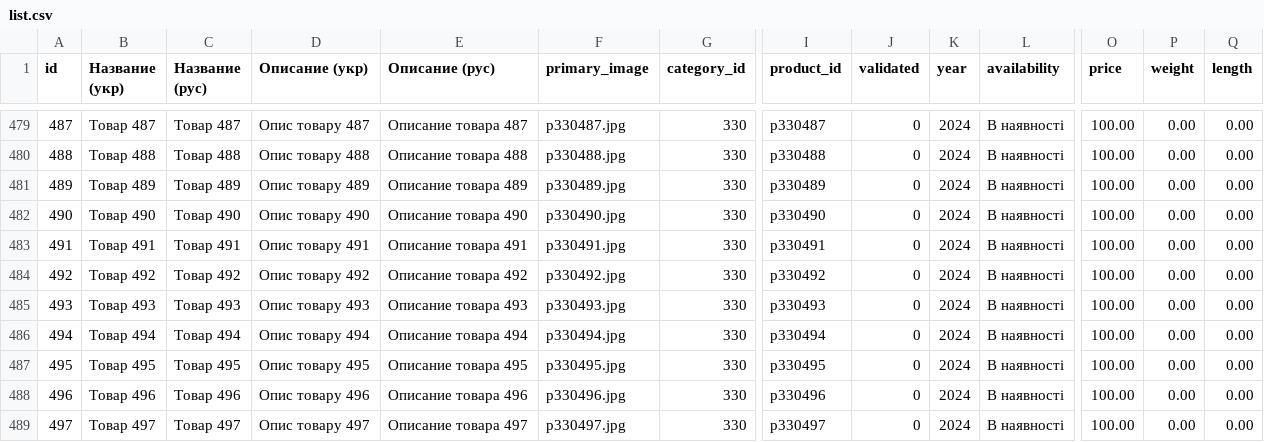
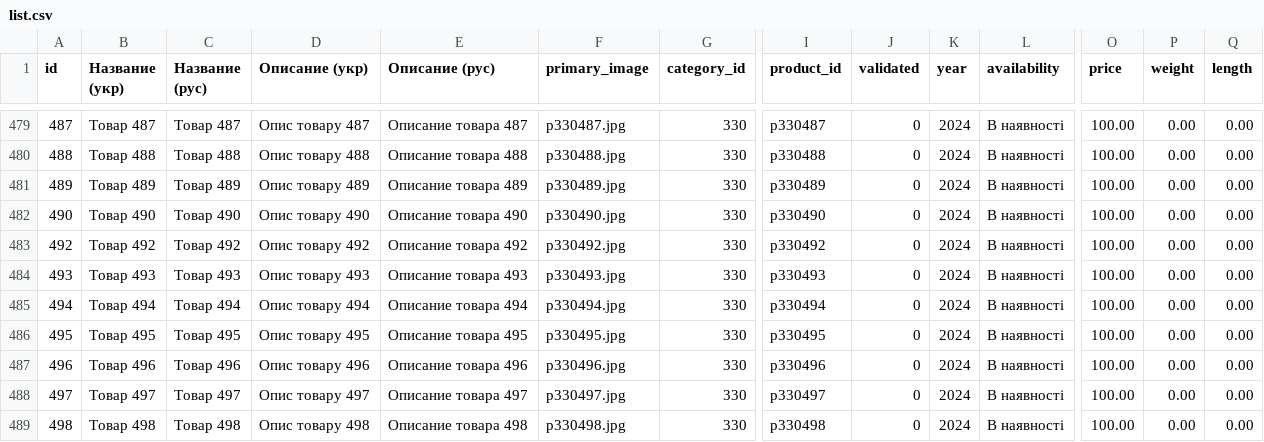
Before and after one commit to vgogunsky-tech/fun-dacha, a CSV file: data/list.csv, drawn as a sheet; only a part is shown, gaps mark what is left out; the shorter side is filled out with more unchanged rows; rows hold the shown columns only; the diff names each change by its address in the sheet, - before the commit and + after, or states it on an @@ line.

Commit message:
Delete product 491 via webapp

```diff
--- a/data/list.csv
+++ b/data/list.csv
-row 483: 491 | Tовар 491 | Товар 491 | Опис товару 491 | Описание товара 491 | p330491.jpg | 330 | p330491 | 0 | 2024 | В наявності | 100.00 | 0.00 | 0.00
```
